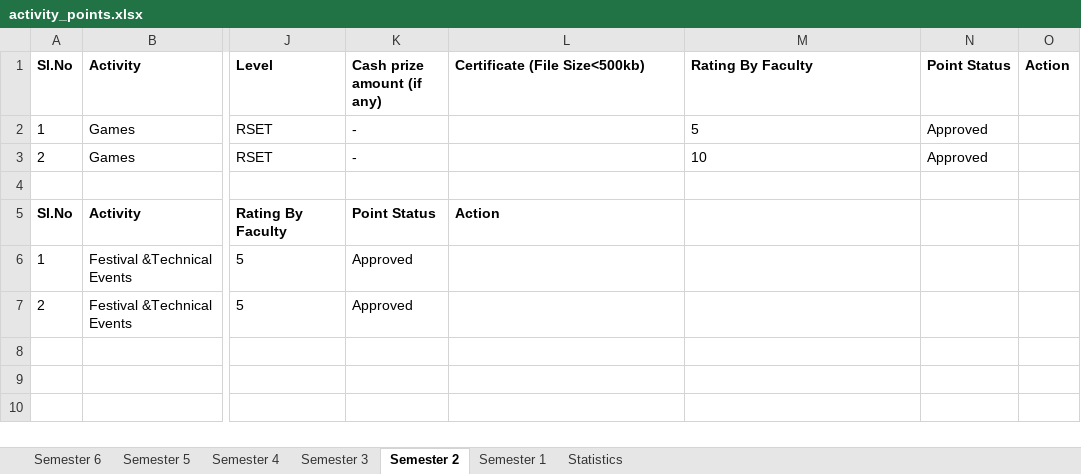
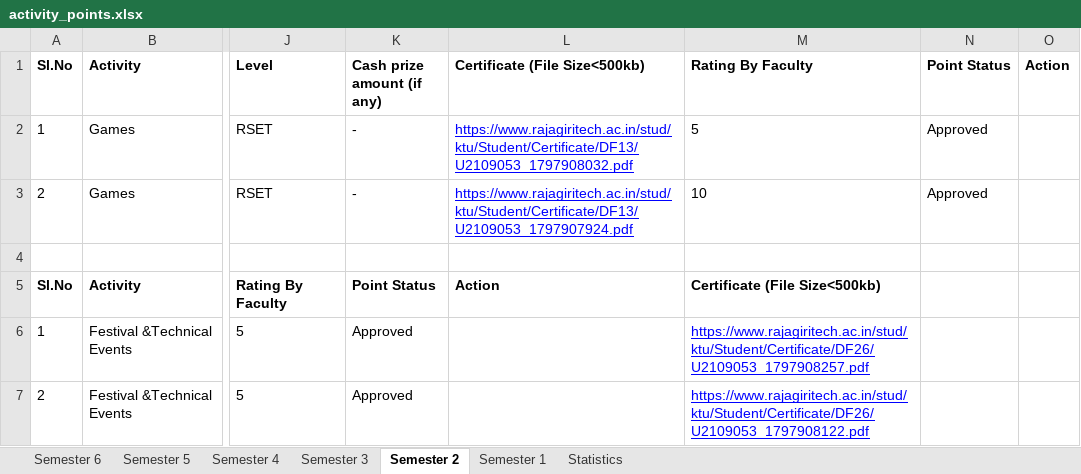
Before and after one commit to noelmathen/Know-your-activity-points, an Excel workbook: activity_points.xlsx, sheet Semester 2, drawn as a sheet; only a part is shown, gaps mark what is left out; values as stored, in another font and other column widths than the file's, no borders; the diff names each change by its address in the sheet, - before the commit and + after, or states it on an @@ line.

```diff
--- a/activity_points.xlsx (sheet Semester 2)
+++ b/activity_points.xlsx (sheet Semester 2)
-L2 (Certificate (File Size<500kb)): (empty)
+L2 (Certificate (File Size<500kb)): https://www.rajagiritech.ac.in/stud/ktu/Student/Certificate/DF13/U2109053_1797908032.pdf
-L3 (Certificate (File Size<500kb)): (empty)
+L3 (Certificate (File Size<500kb)): https://www.rajagiritech.ac.in/stud/ktu/Student/Certificate/DF13/U2109053_1797907924.pdf
-M5 (Rating By Faculty): (empty)
+M5 (Rating By Faculty): Certificate (File Size<500kb)
-M6 (Rating By Faculty): (empty)
+M6 (Rating By Faculty): https://www.rajagiritech.ac.in/stud/ktu/Student/Certificate/DF26/U2109053_1797908257.pdf
-M7 (Rating By Faculty): (empty)
+M7 (Rating By Faculty): https://www.rajagiritech.ac.in/stud/ktu/Student/Certificate/DF26/U2109053_1797908122.pdf
```
Also changed, not shown: sheet Semester 3, sheet Semester 1, sheet Semester 5, sheet Semester 4, sheet Semester 6, 1 other file.
